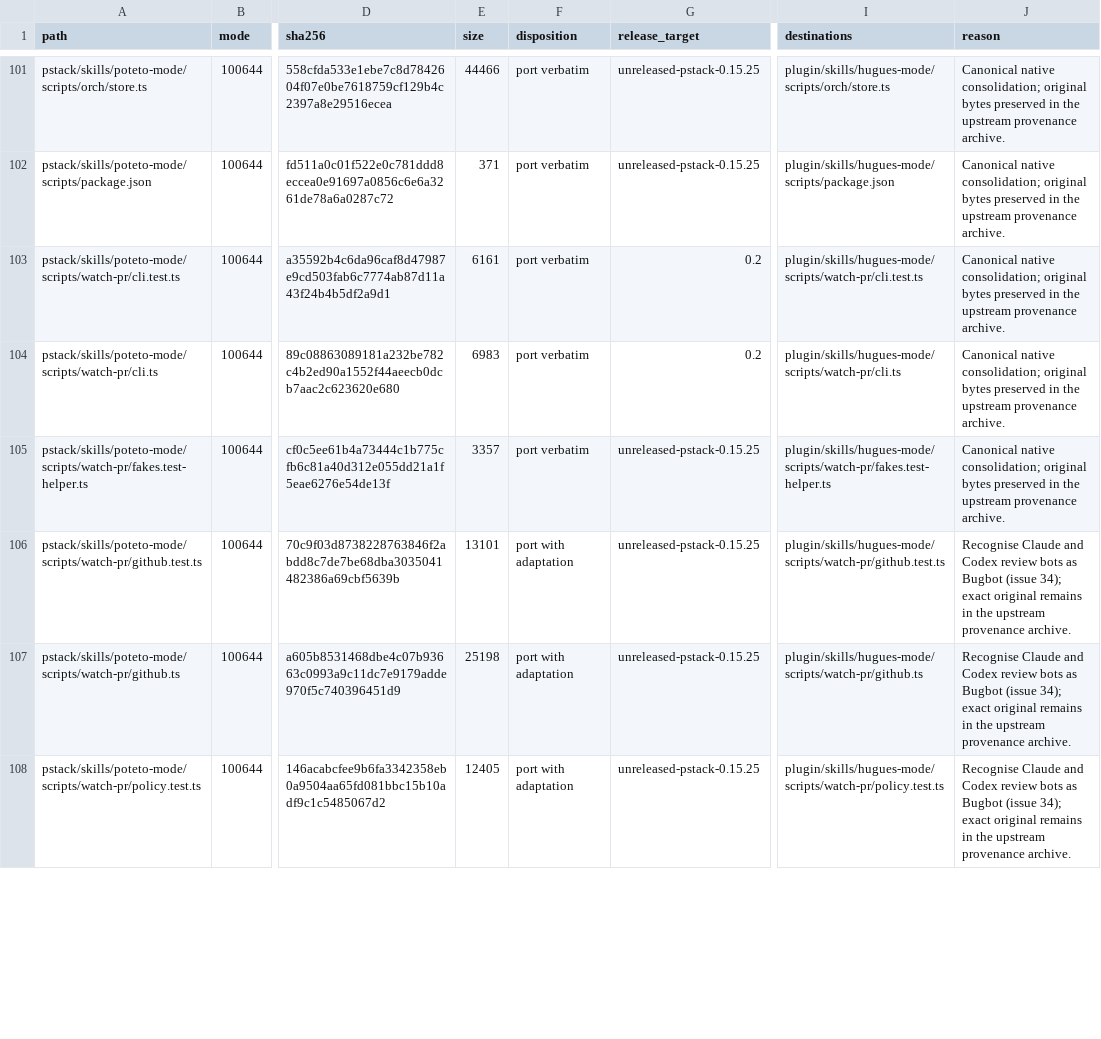
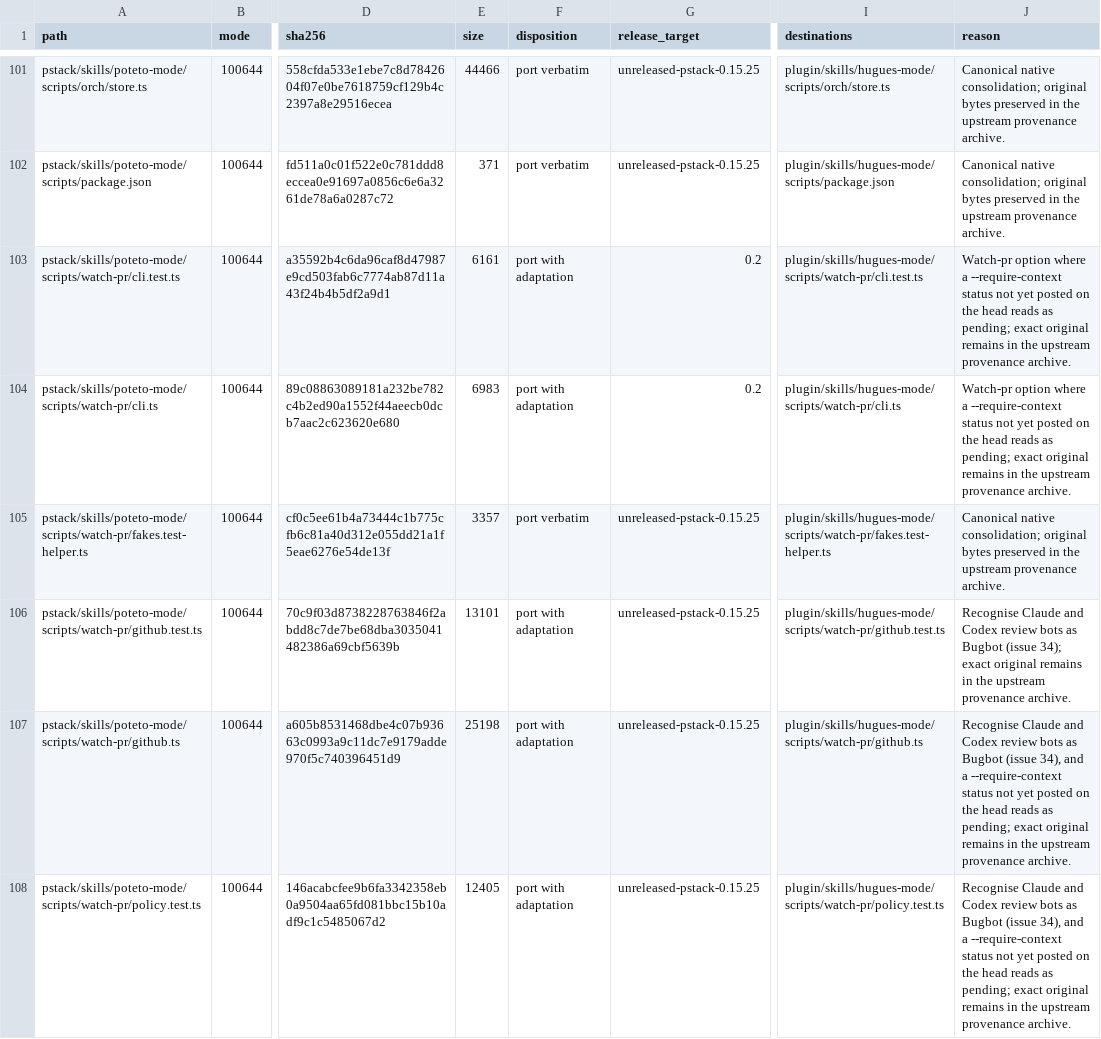
Before and after one commit to hugues-vnsgn/hstack, a CSV file: docs/upstream/hstack-dispositions.csv, drawn as a sheet; only a part is shown, gaps mark what is left out; the diff covers the shown part only; the diff names each change by its address in the sheet, - before the commit and + after, or states it on an @@ line.

Commit message:
feat(watch-pr): wait on required status contexts with --require-context
## Why

Local CI can take time to post its first status. An empty check list currently exhausts query-error retries, while unrelated passing checks can hide an expected status that has not appeared.
Allow callers to name required contexts so the watcher waits for those statuses on the PR head.

## What changed

- Add repeatable `--require-context` flags for exact names and prefixes that end in `/`.
- Show absent contexts as named pending checks in single, stack, and queued modes. Preserve the behavior without this flag.
- Carry required contexts through the babysit and shipping instructions, and update provenance and payload receipts.

## Scope

- Covers explicitly configured status contexts and their polling behavior.
- Leaves automatic discovery of required contexts and local CI execution to the consumer.

## Blast Radius

Only callers that pass the new flag receive synthetic pending checks. A misspelled name waits until the watcher times out or the caller stops it.

## Verification

- All five README maintenance commands pass, including 540 Python tests.
- `bun test ./watch-pr` passes all 65 cases, including polling in single, stack, and queued modes.
- The live probe on [PHQUY/BFSOne_Mobile_App#142](https://github.com/PHQUY/BFSOne_Mobile_App/pull/142) returned RETRY and a terminal query-error verdict with zero checks. Posted statuses read pending, ci-failing, and ci-clean. The new flag has local test coverage but no live PR probe.

```diff
--- a/docs/upstream/hstack-dispositions.csv
+++ b/docs/upstream/hstack-dispositions.csv
-F103:F104 (disposition): port verbatim
+F103:F104 (disposition): port with adaptation
-J103:J104 (reason): Canonical native consolidation; original bytes preserved in the…
+J103:J104 (reason): Watch-pr option where a --require-context status not yet posted on the head reads as pending; exact original remains in the…
-J107:J108 (reason): …Bugbot (issue 34); exact original…
+J107:J108 (reason): …Bugbot (issue 34), and a --require-context status not yet posted on the head reads as pending; exact original…
```
Also changed, not shown: 8 edited cells elsewhere in this file, 18 other files.
